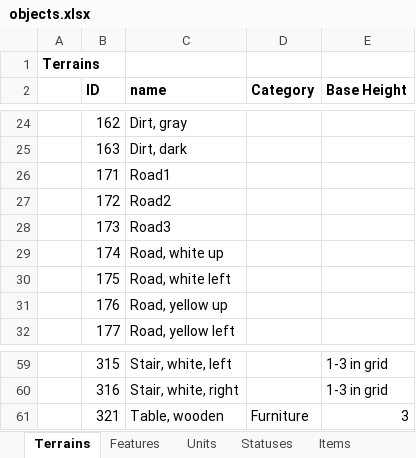
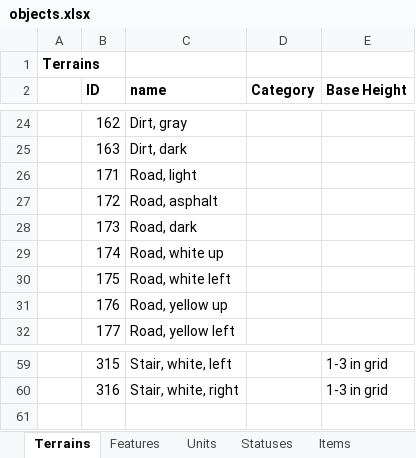
Before and after one commit to dgray001/LNZ, an Excel workbook: objects.xlsx, sheet Terrains, drawn as a sheet; only a part is shown, gaps mark what is left out; values as stored, in another font and other column widths than the file's, no borders; the diff names each change by its address in the sheet, - before the commit and + after, or states it on an @@ line.

Commit message:
v0.6.2o: Added terrain IDs and some images

```diff
--- a/objects.xlsx (sheet Terrains)
+++ b/objects.xlsx (sheet Terrains)
-C26 (name): Road1
+C26 (name): Road, light
-C27 (name): Road2
+C27 (name): Road, asphalt
-C28 (name): Road3
+C28 (name): Road, dark
-row 61:  | 321 | Table, wooden | Furniture | 3
```
Also changed, not shown: 12 other files.
